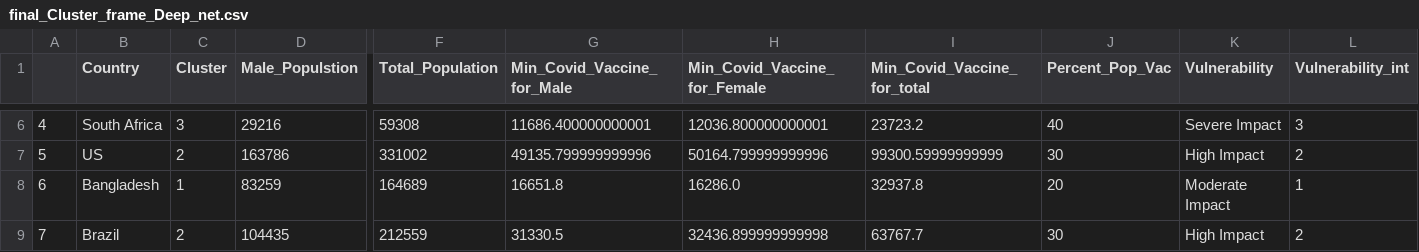
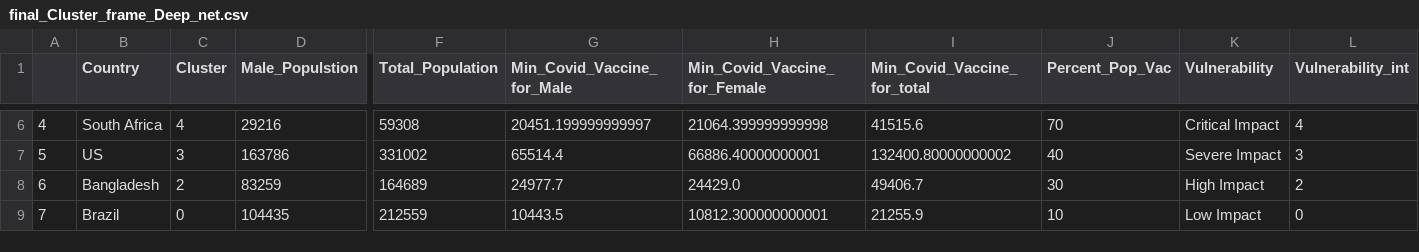
Before and after one commit to drkkgy/Covid19-Vaccine-Dosage-Predict, a CSV file: Experiment Scripts/final_Cluster_frame_Deep_net.csv, drawn as a sheet; only a part is shown, gaps mark what is left out; the diff covers the shown part only; the diff names each change by its address in the sheet, - before the commit and + after, or states it on an @@ line.

```diff
--- a/Experiment Scripts/final_Cluster_frame_Deep_net.csv
+++ b/Experiment Scripts/final_Cluster_frame_Deep_net.csv
-C6 (Cluster): 3
+C6 (Cluster): 4
-G6 (Min_Covid_Vaccine_for_Male): 11686.400000000001
+G6 (Min_Covid_Vaccine_for_Male): 20451.199999999997
-H6 (Min_Covid_Vaccine_for_Female): 12036.800000000001
+H6 (Min_Covid_Vaccine_for_Female): 21064.399999999998
-I6 (Min_Covid_Vaccine_for_total): 23723.2
+I6 (Min_Covid_Vaccine_for_total): 41515.6
-J6 (Percent_Pop_Vac): 40
+J6 (Percent_Pop_Vac): 70
-K6 (Vulnerability): Severe Impact
+K6 (Vulnerability): Critical Impact
-L6 (Vulnerability_int): 3
+L6 (Vulnerability_int): 4
-C7 (Cluster): 2
+C7 (Cluster): 3
-G7 (Min_Covid_Vaccine_for_Male): 49135.799999999996
+G7 (Min_Covid_Vaccine_for_Male): 65514.4
-H7 (Min_Covid_Vaccine_for_Female): 50164.799999999996
+H7 (Min_Covid_Vaccine_for_Female): 66886.40000000001
-I7 (Min_Covid_Vaccine_for_total): 99300.59999999999
+I7 (Min_Covid_Vaccine_for_total): 132400.80000000002
-J7 (Percent_Pop_Vac): 30
+J7 (Percent_Pop_Vac): 40
-K7 (Vulnerability): High Impact
+K7 (Vulnerability): Severe Impact
-L7 (Vulnerability_int): 2
+L7 (Vulnerability_int): 3
-C8 (Cluster): 1
+C8 (Cluster): 2
-G8 (Min_Covid_Vaccine_for_Male): 16651.8
+G8 (Min_Covid_Vaccine_for_Male): 24977.7
-H8 (Min_Covid_Vaccine_for_Female): 16286.0
+H8 (Min_Covid_Vaccine_for_Female): 24429.0
-I8 (Min_Covid_Vaccine_for_total): 32937.8
+I8 (Min_Covid_Vaccine_for_total): 49406.7
-J8 (Percent_Pop_Vac): 20
+J8 (Percent_Pop_Vac): 30
-K8 (Vulnerability): Moderate Impact
+K8 (Vulnerability): High Impact
-L8 (Vulnerability_int): 1
+L8 (Vulnerability_int): 2
-C9 (Cluster): 2
+C9 (Cluster): 0
-G9 (Min_Covid_Vaccine_for_Male): 31330.5
+G9 (Min_Covid_Vaccine_for_Male): 10443.5
-H9 (Min_Covid_Vaccine_for_Female): 32436.899999999998
+H9 (Min_Covid_Vaccine_for_Female): 10812.300000000001
-I9 (Min_Covid_Vaccine_for_total): 63767.7
+I9 (Min_Covid_Vaccine_for_total): 21255.9
-J9 (Percent_Pop_Vac): 30
+J9 (Percent_Pop_Vac): 10
-K9 (Vulnerability): High Impact
+K9 (Vulnerability): Low Impact
-L9 (Vulnerability_int): 2
+L9 (Vulnerability_int): 0
```
Also changed, not shown: 126 edited cells elsewhere in this file, Experiment Scripts/DeepNet_Training_Data/Deep_Net_Data.csv, Experiment Scripts/final_Cluster_frame.csv, 1 other file.
